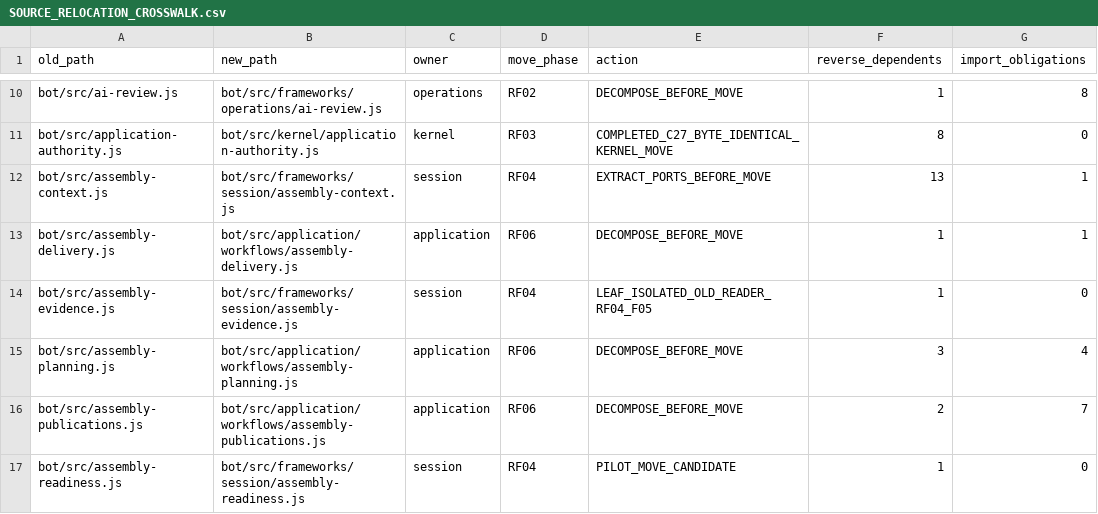
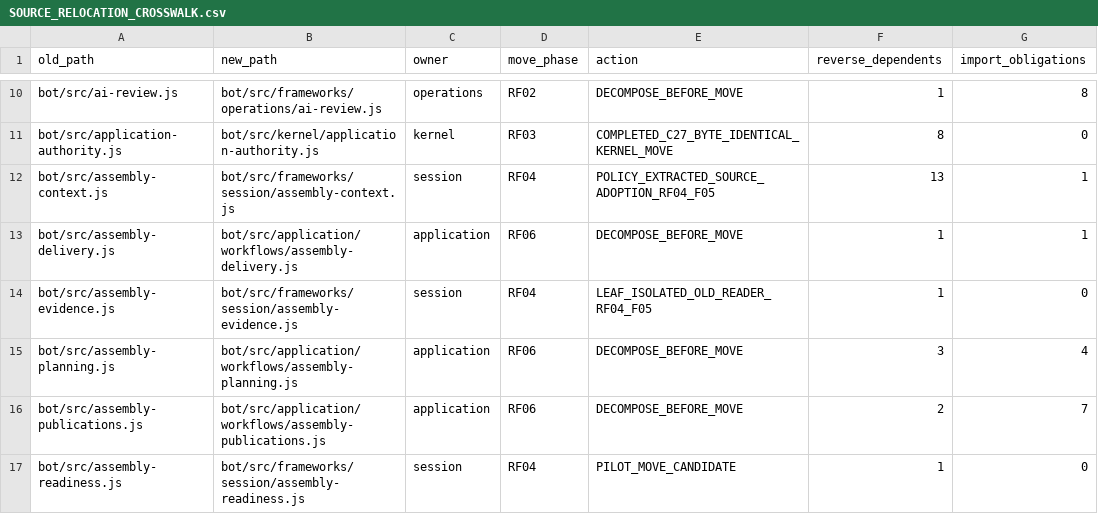
Before and after one commit to KeshireTheChaotic/Veiled_City, a CSV file: docs/Implementation_Plans/Framework_Refactor/SOURCE_RELOCATION_CROSSWALK.csv, drawn as a sheet; only a part is shown, gaps mark what is left out.

Commit message:
RF04-F04 isolate private opening planning and entitled writer sources

```diff
--- a/docs/Implementation_Plans/Framework_Refactor/SOURCE_RELOCATION_CROSSWALK.csv
+++ b/docs/Implementation_Plans/Framework_Refactor/SOURCE_RELOCATION_CROSSWALK.csv
@@ -11,3 +11,3 @@ old_path,new_path,owner,move_phase,action,reverse_dependents,import_obligations
 "bot/src/application-authority.js","bot/src/kernel/application-authority.js","kernel","RF03","COMPLETED_C27_BYTE_IDENTICAL_KERNEL_MOVE","8","0"
-"bot/src/assembly-context.js","bot/src/frameworks/session/assembly-context.js","session","RF04","EXTRACT_PORTS_BEFORE_MOVE","13","1"
+"bot/src/assembly-context.js","bot/src/frameworks/session/assembly-context.js","session","RF04","POLICY_EXTRACTED_SOURCE_ADOPTION_RF04_F05","13","1"
 "bot/src/assembly-delivery.js","bot/src/application/workflows/assembly-delivery.js","application","RF06","DECOMPOSE_BEFORE_MOVE","1","1"
```
Also changed, not shown: 10 other files.
